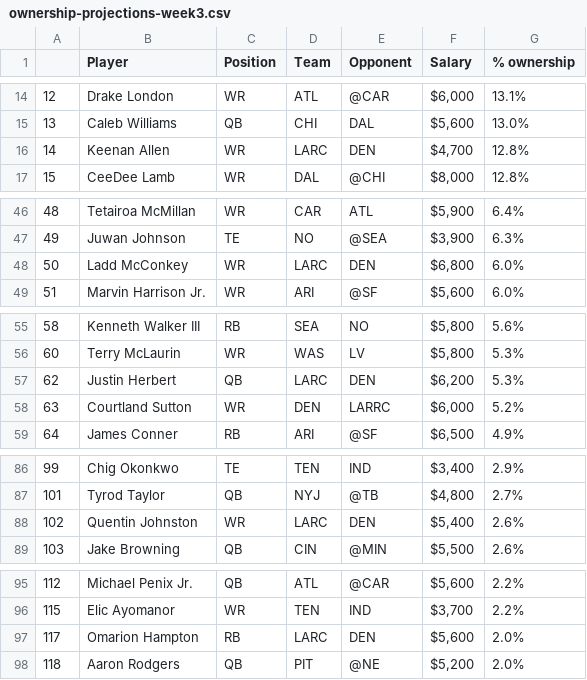
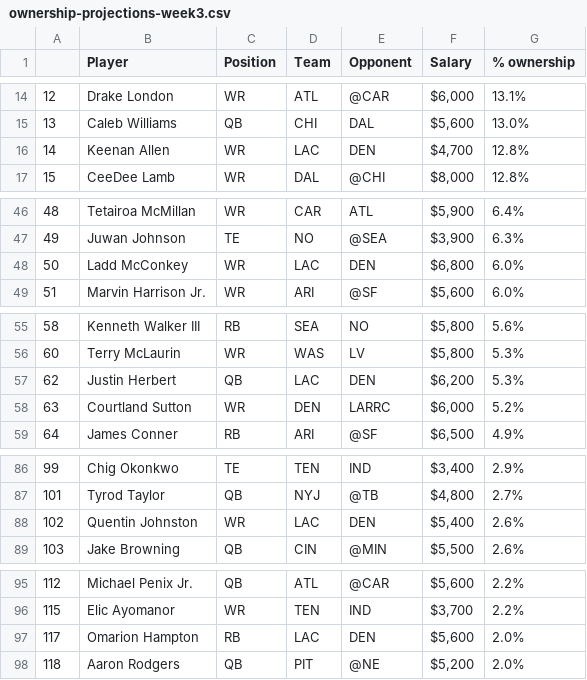
Before and after one commit to kbw612/Fantasy, a CSV file: NFL/2025/DK/ownership-projections-week3.csv, drawn as a sheet; only a part is shown, gaps mark what is left out.

Commit message:
Add files via upload

```diff
--- a/NFL/2025/DK/ownership-projections-week3.csv
+++ b/NFL/2025/DK/ownership-projections-week3.csv
@@ -15,3 +15,3 @@
 13,Caleb Williams,QB,CHI,DAL,"$5,600",13.0%
-14,Keenan Allen,WR,LARC,DEN,"$4,700",12.8%
+14,Keenan Allen,WR,LAC,DEN,"$4,700",12.8%
 15,CeeDee Lamb,WR,DAL,@CHI,"$8,000",12.8%
@@ -47,3 +47,3 @@
 49,Juwan Johnson,TE,NO,@SEA,"$3,900",6.3%
-50,Ladd McConkey,WR,LARC,DEN,"$6,800",6.0%
+50,Ladd McConkey,WR,LAC,DEN,"$6,800",6.0%
 51,Marvin Harrison Jr.,WR,ARI,@SF,"$5,600",6.0%
@@ -56,3 +56,3 @@
 60,Terry McLaurin,WR,WAS,LV,"$5,800",5.3%
-62,Justin Herbert,QB,LARC,DEN,"$6,200",5.3%
+62,Justin Herbert,QB,LAC,DEN,"$6,200",5.3%
 63,Courtland Sutton,WR,DEN,LARRC,"$6,000",5.2%
@@ -87,3 +87,3 @@
 101,Tyrod Taylor,QB,NYJ,@TB,"$4,800",2.7%
-102,Quentin Johnston,WR,LARC,DEN,"$5,400",2.6%
+102,Quentin Johnston,WR,LAC,DEN,"$5,400",2.6%
 103,Jake Browning,QB,CIN,@MIN,"$5,500",2.6%
@@ -96,3 +96,3 @@
 115,Elic Ayomanor,WR,TEN,IND,"$3,700",2.2%
-117,Omarion Hampton,RB,LARC,DEN,"$5,600",2.0%
+117,Omarion Hampton,RB,LAC,DEN,"$5,600",2.0%
 118,Aaron Rodgers,QB,PIT,@NE,"$5,200",2.0%
```
